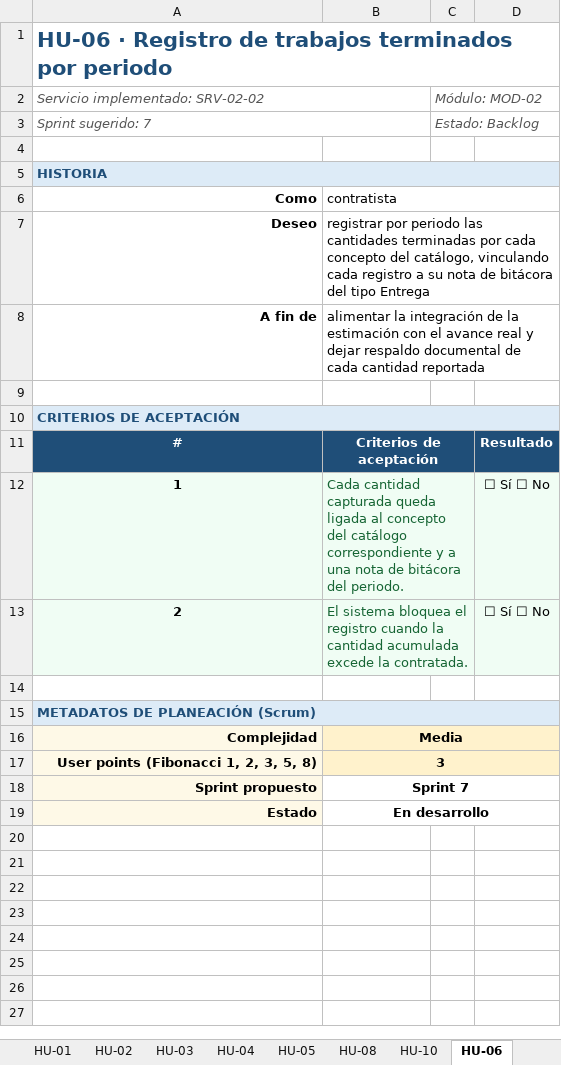
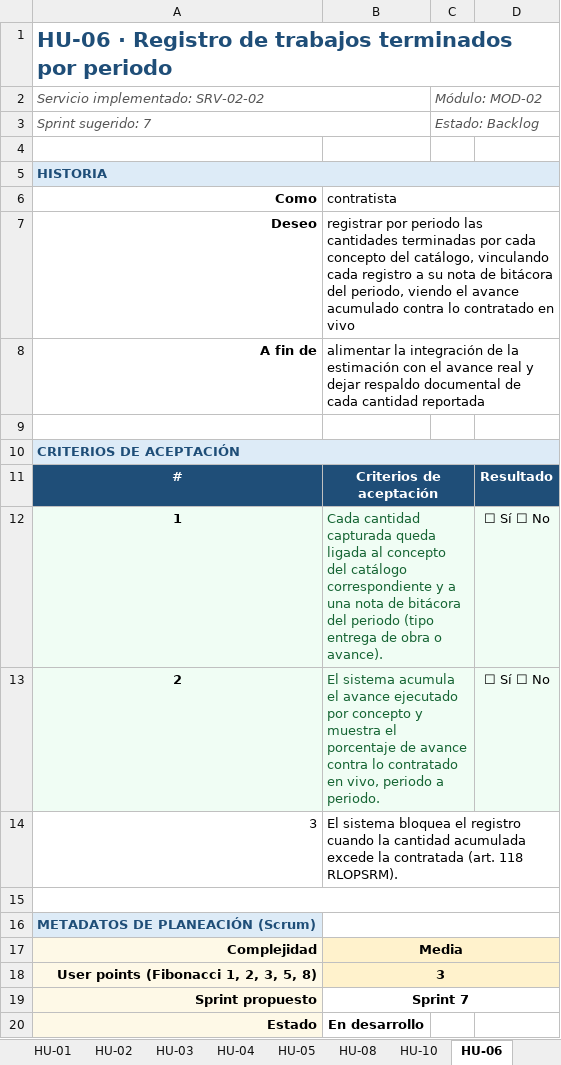
Before and after one commit to TheMike54/FEPI-PROYECTO, an Excel workbook: docs/Historias_Usuario.xlsx, sheet HU-06, drawn as a sheet; values as stored, in another font and other column widths than the file's, no borders; removed rows and columns are numbered as before the commit, all else as after; the diff names each change by its address in the sheet, - before the commit and + after, or states it on an @@ line.

```diff
--- a/docs/Historias_Usuario.xlsx (sheet HU-06)
+++ b/docs/Historias_Usuario.xlsx (sheet HU-06)
-B7: …bitácora del tipo Entrega
+B7: …bitácora del periodo, viendo el avance acumulado contra lo contratado en vivo
-B12: …bitácora del periodo.
+B12: …bitácora del periodo (tipo entrega de obra o avance).
-B13: El sistema bloquea el registro cuando la cantidad acumulada excede la contratada.
+B13: El sistema acumula el avance ejecutado por concepto y muestra el porcentaje de avance contra lo contratado en vivo, periodo a periodo.
+row 14: 3 | El sistema bloquea el registro cuando la cantidad acumulada excede la contratada (art. 118 RLOPSRM).
+A15:D15 merged
-A15:D15 merged
+B16:D16 merged
-B19:D19 merged
```
Also changed, not shown: sheet HU-04, sheet HU-14, sheet HU-03, sheet HU-07, sheet HU-11, sheet HU-17, 7 more sheets, docs/matriz_DEFINITIVA.xlsx.
